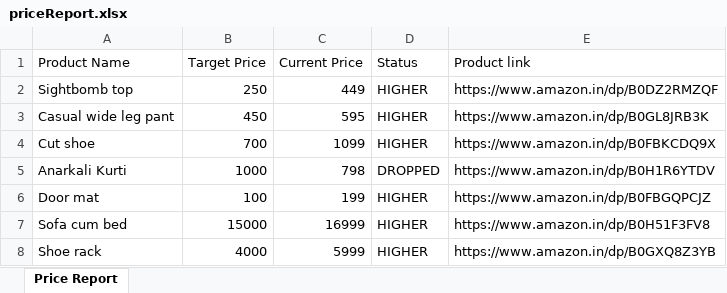
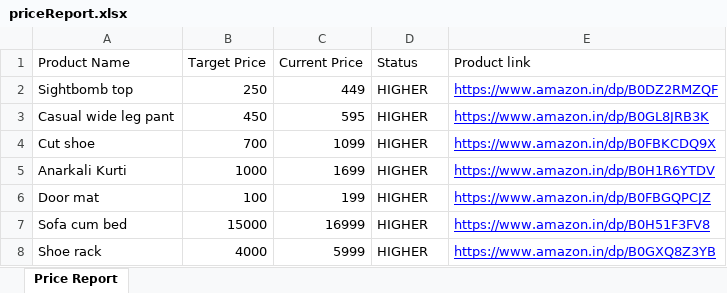
Before and after one commit to pavithramani2312-07/amazon-price-tracker, an Excel workbook: src/main/resources/priceReport.xlsx, sheet Price Report, drawn as a sheet; values as stored, in another font and other column widths than the file's, no borders; the diff names each change by its address in the sheet, - before the commit and + after, or states it on an @@ line.

Commit message:
Implement email notification with Excel report attachment

```diff
--- a/src/main/resources/priceReport.xlsx (sheet Price Report)
+++ b/src/main/resources/priceReport.xlsx (sheet Price Report)
@@ E2:E8 underline: off → on, text colour: black → #0000FF @@
-C5 (Current Price): 798
+C5 (Current Price): 1699
-D5 (Status): DROPPED
+D5 (Status): HIGHER
```
Also changed, not shown: 5 other files.
